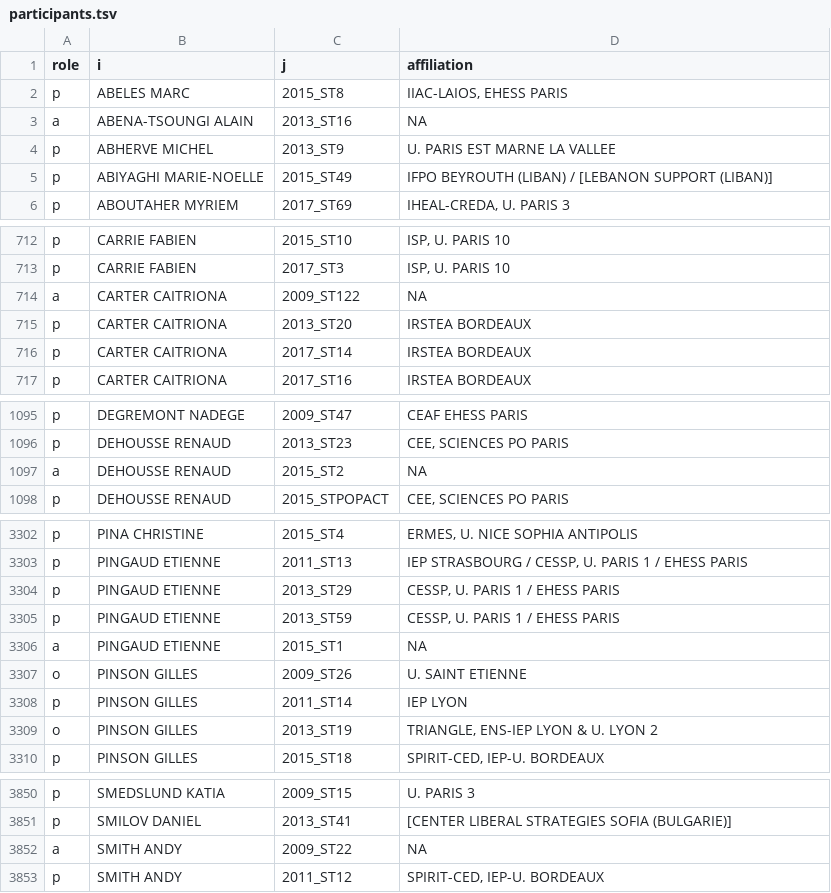
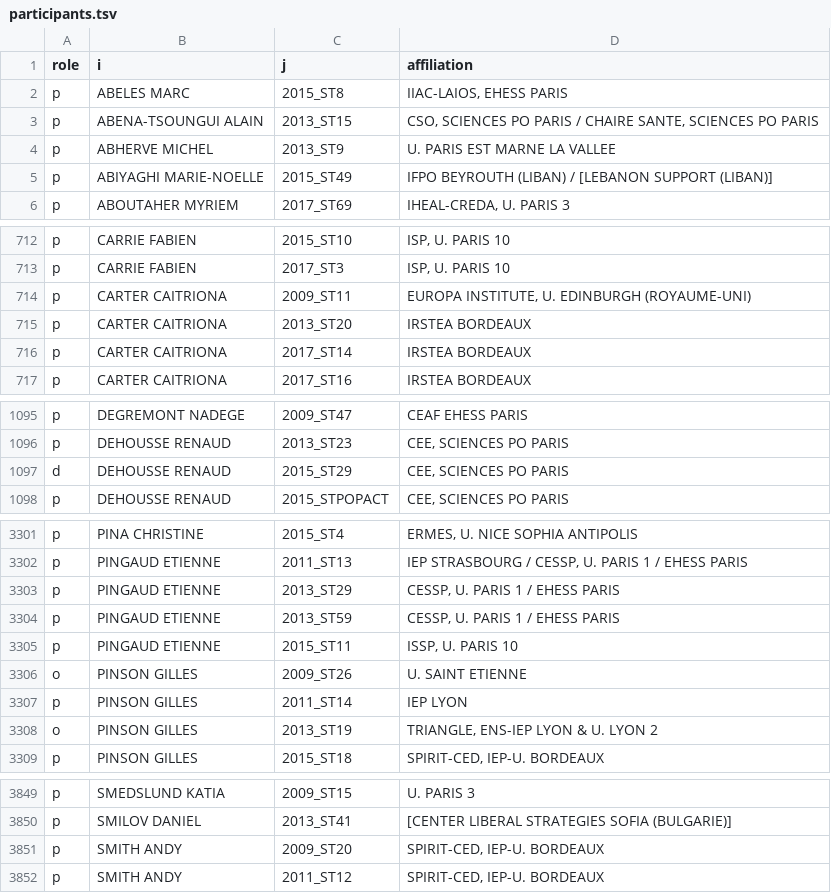
Before and after one commit to briatte/congres-afsp, a TSV file: data/participants.tsv, drawn as a sheet; only a part is shown, gaps mark what is left out; the diff covers the shown part only.

```diff
--- a/data/participants.tsv
+++ b/data/participants.tsv
@@ -2,3 +2,3 @@ role	i	j	affiliation
 p	ABELES MARC	2015_ST8	IIAC-LAIOS, EHESS PARIS
-a	ABENA-TSOUNGI ALAIN	2013_ST16	NA
+p	ABENA-TSOUNGUI ALAIN	2013_ST15	CSO, SCIENCES PO PARIS / CHAIRE SANTE, SCIENCES PO PARIS
 p	ABHERVE MICHEL	2013_ST9	U. PARIS EST MARNE LA VALLEE
@@ -713,3 +713,3 @@ p	CARRIE FABIEN	2015_ST10	ISP, U. PARIS 10
 p	CARRIE FABIEN	2017_ST3	ISP, U. PARIS 10
-a	CARTER CAITRIONA	2009_ST122	NA
+p	CARTER CAITRIONA	2009_ST11	EUROPA INSTITUTE, U. EDINBURGH (ROYAUME-UNI)
 p	CARTER CAITRIONA	2013_ST20	IRSTEA BORDEAUX
@@ -1096,3 +1096,3 @@ p	DEGREMONT NADEGE	2009_ST47	CEAF EHESS PARIS
 p	DEHOUSSE RENAUD	2013_ST23	CEE, SCIENCES PO PARIS
-a	DEHOUSSE RENAUD	2015_ST2	NA
+d	DEHOUSSE RENAUD	2015_ST29	CEE, SCIENCES PO PARIS
 p	DEHOUSSE RENAUD	2015_STPOPACT	CEE, SCIENCES PO PARIS
@@ -3305,3 +3304,3 @@ p	PINGAUD ETIENNE	2013_ST29	CESSP, U. PARIS 1 / EHESS PARIS
 p	PINGAUD ETIENNE	2013_ST59	CESSP, U. PARIS 1 / EHESS PARIS
-a	PINGAUD ETIENNE	2015_ST1	NA
+p	PINGAUD ETIENNE	2015_ST11	ISSP, U. PARIS 10
 o	PINSON GILLES	2009_ST26	U. SAINT ETIENNE
@@ -3851,3 +3850,3 @@ p	SMEDSLUND KATIA	2009_ST15	U. PARIS 3
 p	SMILOV DANIEL	2013_ST41	[CENTER LIBERAL STRATEGIES SOFIA (BULGARIE)]
-a	SMITH ANDY	2009_ST22	NA
+p	SMITH ANDY	2009_ST20	SPIRIT-CED, IEP-U. BORDEAUX
 p	SMITH ANDY	2011_ST12	SPIRIT-CED, IEP-U. BORDEAUX
```
Also changed, not shown: 1 removed row and 7 edited cells elsewhere in this file, data/names.tsv.
